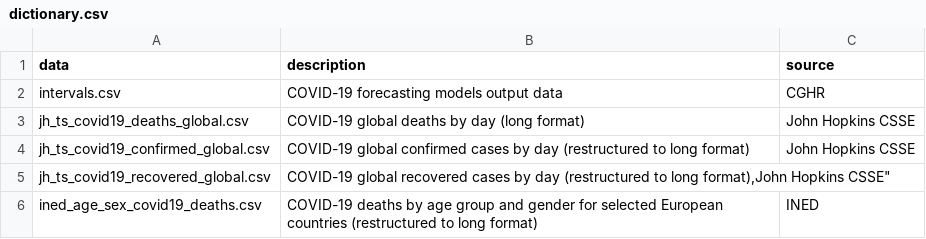
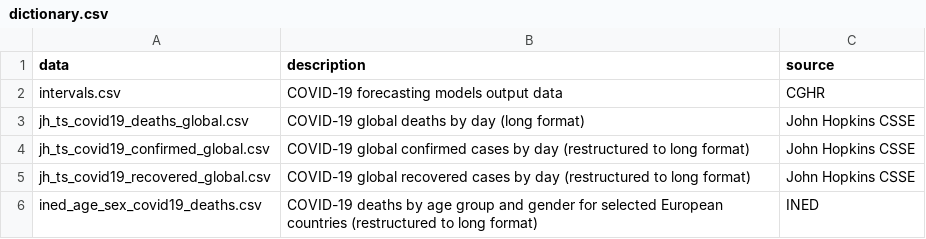
Before and after one commit to cghr-toronto/covid-data, a CSV file: dictionary.csv, drawn as a sheet.

Commit message:
Fix csv error

```diff
--- a/dictionary.csv
+++ b/dictionary.csv
@@ -4,3 +4,3 @@ data,description,source
 "jh_ts_covid19_confirmed_global.csv","COVID-19 global confirmed cases by day (restructured to long format)","John Hopkins CSSE"
-"jh_ts_covid19_recovered_global.csv","COVID-19 global recovered cases by day (restructured to long format),"John Hopkins CSSE"
+"jh_ts_covid19_recovered_global.csv","COVID-19 global recovered cases by day (restructured to long format)","John Hopkins CSSE"
 "ined_age_sex_covid19_deaths.csv","COVID-19 deaths by age group and gender for selected European countries (restructured to long format)","INED"
```
